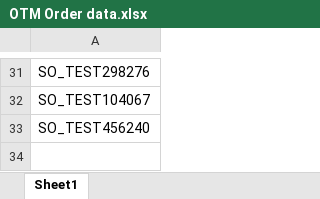
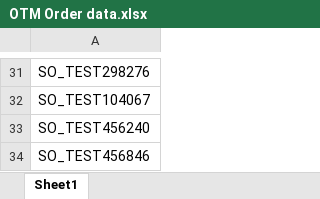
Before and after one commit to PDabhadeGit/BlueLinxAutomation, an Excel workbook: Data Files/OTM Test Data/OTM Order data.xlsx, sheet Sheet1, drawn as a sheet; only a part is shown, gaps mark what is left out; values as stored, in another font and other column widths than the file's, no borders; the diff names each change by its address in the sheet, - before the commit and + after, or states it on an @@ line.

```diff
--- a/Data Files/OTM Test Data/OTM Order data.xlsx (sheet Sheet1)
+++ b/Data Files/OTM Test Data/OTM Order data.xlsx (sheet Sheet1)
+row 34: SO_TEST456846
```
Also changed, not shown: 2 other files.
